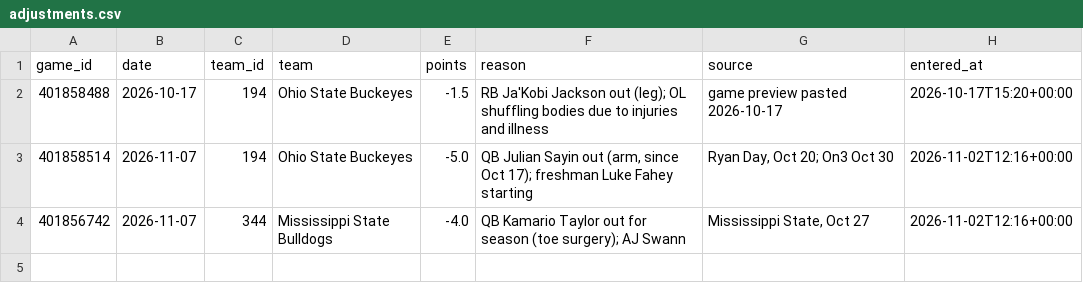
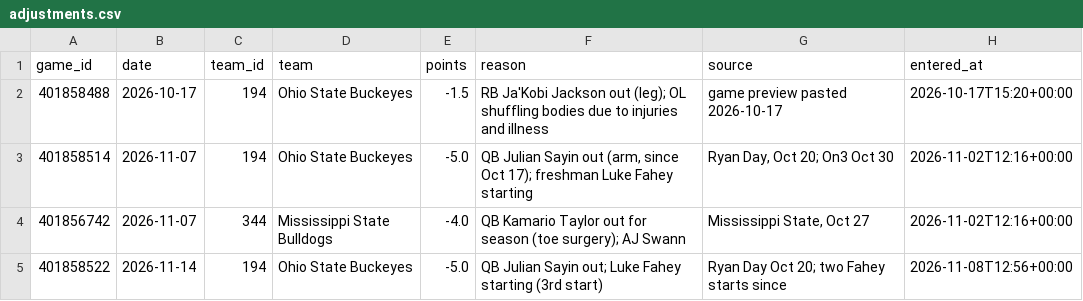
Before and after one commit to rudypospisil/college_football, a CSV file: data/adjustments.csv, drawn as a sheet; the diff names each change by its address in the sheet, - before the commit and + after, or states it on an @@ line.

```diff
--- a/data/adjustments.csv
+++ b/data/adjustments.csv
+row 5: 401858522 | 2026-11-14 | 194 | Ohio State Buckeyes | -5.0 | QB Julian Sayin out; Luke Fahey starting (3rd start) | Ryan Day Oct 20; two Fahey starts since | 2026-11-08T12:56+00:00
```
Also changed, not shown: data/skips.csv, 3 other files.
